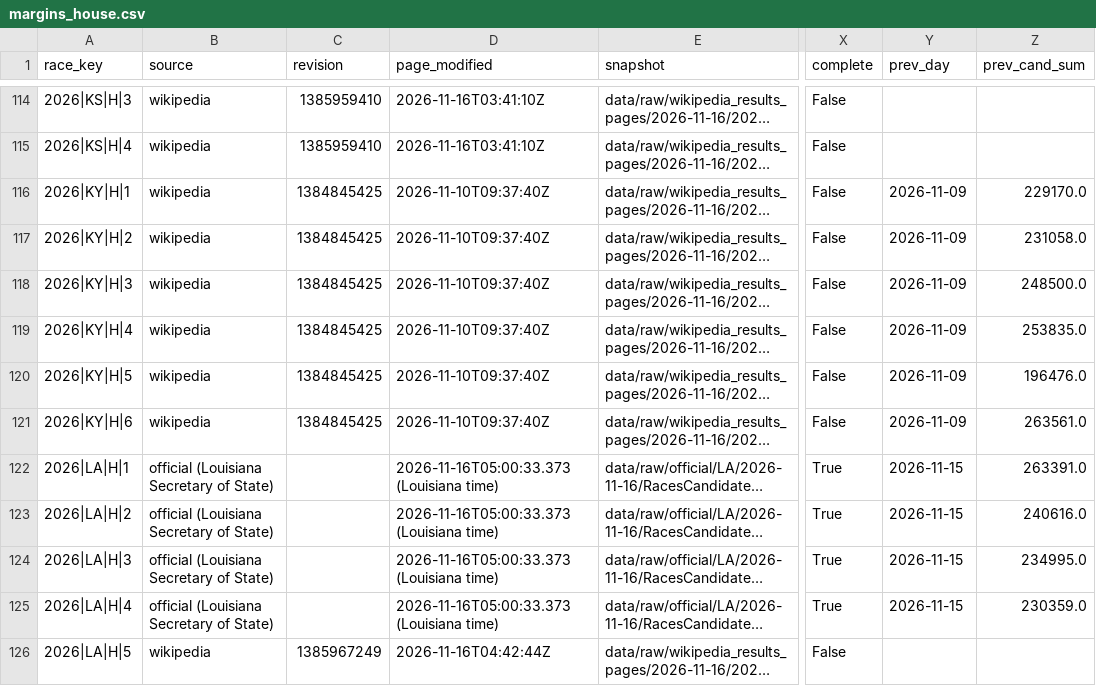
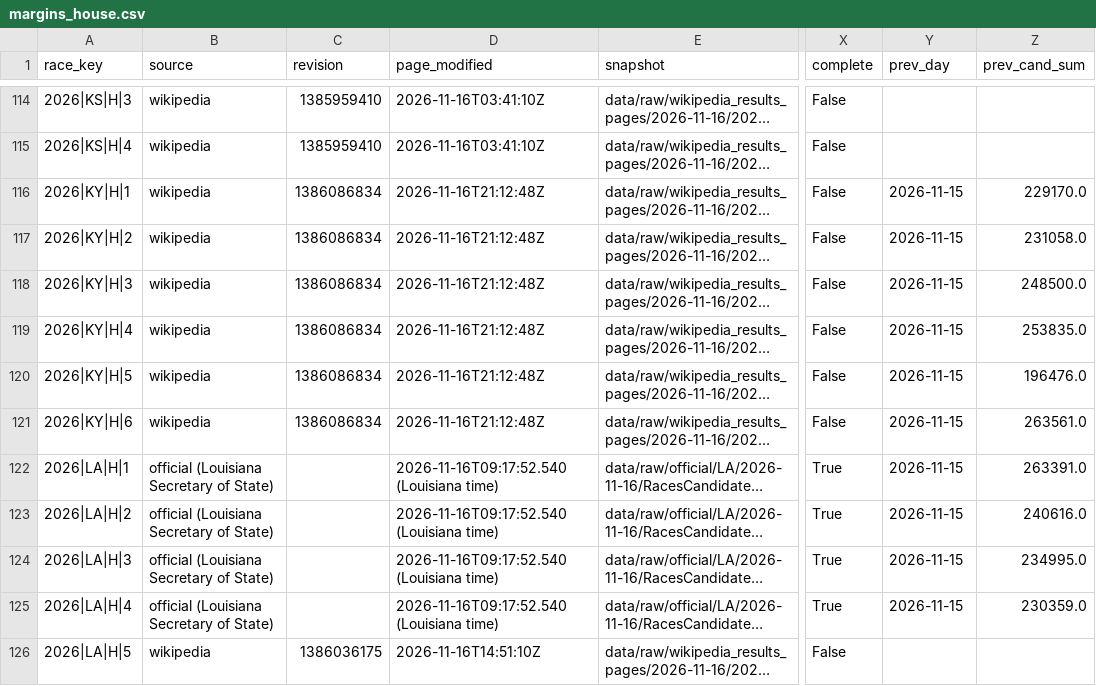
Before and after one commit to vrraiv/earlyreturns, a CSV file: data/scorecard/margins_house.csv, drawn as a sheet; only a part is shown, gaps mark what is left out; long unchanged cells end in …; the diff covers the shown part only; the diff names each change by its address in the sheet, - before the commit and + after, or states it on an @@ line.

```diff
--- a/data/scorecard/margins_house.csv
+++ b/data/scorecard/margins_house.csv
-C116:C121 (revision): 1384845425
+C116:C121 (revision): 1386086834
-D116:D121 (page_modified): 2026-11-10T09:37:40Z
+D116:D121 (page_modified): 2026-11-16T21:12:48Z
-Y116:Y121 (prev_day): 2026-11-09
+Y116:Y121 (prev_day): 2026-11-15
-D122:D125 (page_modified): 2026-11-16T05:00:33.373 (Louisiana time)
+D122:D125 (page_modified): 2026-11-16T09:17:52.540 (Louisiana time)
-C126 (revision): 1385967249
+C126 (revision): 1386036175
-D126 (page_modified): 2026-11-16T04:42:44Z
+D126 (page_modified): 2026-11-16T14:51:10Z
```
Also changed, not shown: 112 edited cells elsewhere in this file, data/scorecard/candidates_house.csv, data/scorecard/candidates_senate.csv, 28 other files.
